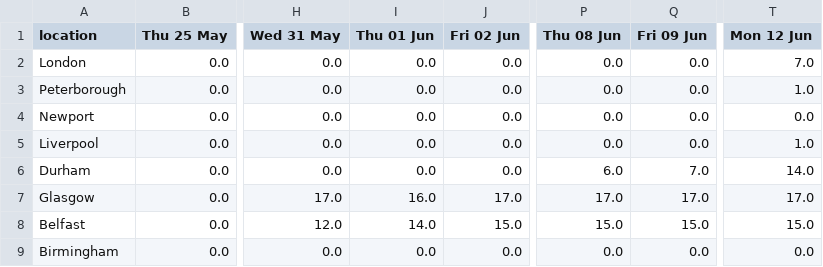
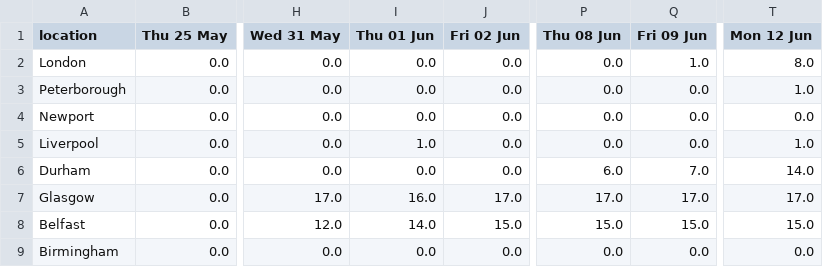
Before and after one commit to mshodge/youshallnotpassport, a CSV file: data/fast_track_appointments_cal.csv, drawn as a sheet; only a part is shown, gaps mark what is left out; the diff names each change by its address in the sheet, - before the commit and + after, or states it on an @@ line.

Commit message:
updating fast track appointment cal data

```diff
--- a/data/fast_track_appointments_cal.csv
+++ b/data/fast_track_appointments_cal.csv
-Q2 (Fri 09 Jun): 0.0
+Q2 (Fri 09 Jun): 1.0
-T2 (Mon 12 Jun): 7.0
+T2 (Mon 12 Jun): 8.0
-I5 (Thu 01 Jun): 0.0
+I5 (Thu 01 Jun): 1.0
```
